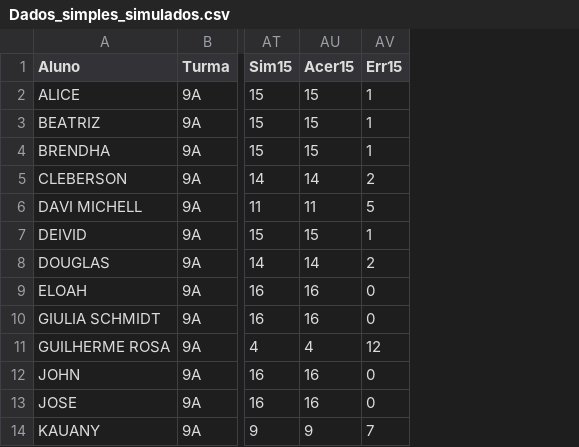
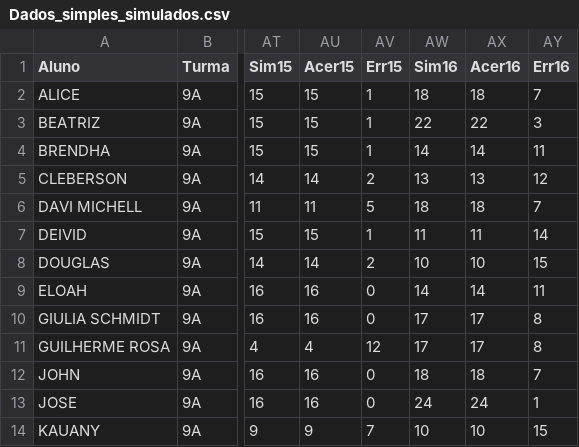
Before and after one commit to MauricioRibeiroTech/SAEB-Analytics, a CSV file: pages/Dados_simples_simulados.csv, drawn as a sheet; only a part is shown, gaps mark what is left out; the diff names each change by its address in the sheet, - before the commit and + after, or states it on an @@ line.

```diff
--- a/pages/Dados_simples_simulados.csv
+++ b/pages/Dados_simples_simulados.csv
+column AW (Sim16), rows 2-14: 18 | 22 | 14 | 13 | 18 | 11 | 10 | 14 | 17 | 17 | 18 | 24 | 10
+column AX (Acer16), rows 2-14: 18 | 22 | 14 | 13 | 18 | 11 | 10 | 14 | 17 | 17 | 18 | 24 | 10
+column AY (Err16), rows 2-14: 7 | 3 | 11 | 12 | 7 | 14 | 15 | 11 | 8 | 8 | 7 | 1 | 15
```
Also changed, not shown: 6 other files.
